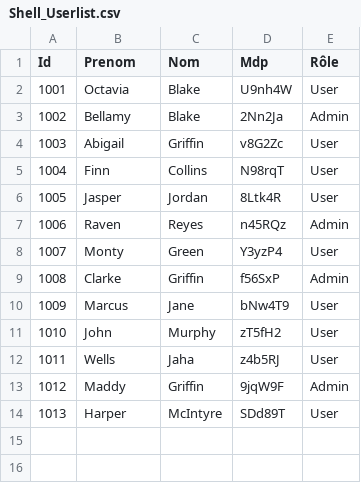
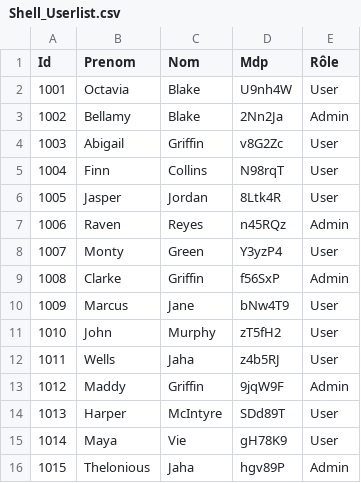
Before and after one commit to jean-bernard-laguerre/shell.exe, a CSV file: Job_9/Shell_Userlist.csv, drawn as a sheet.

```diff
--- a/Job_9/Shell_Userlist.csv
+++ b/Job_9/Shell_Userlist.csv
@@ -14 +14,3 @@ Id,Prenom,Nom,Mdp,Rôle
 1013,Harper,McIntyre,SDd89T,User
+1014,Maya,Vie,gH78K9,User
+1015,Thelonious,Jaha,hgv89P,Admin
```
Also changed, not shown: 30 other files.
